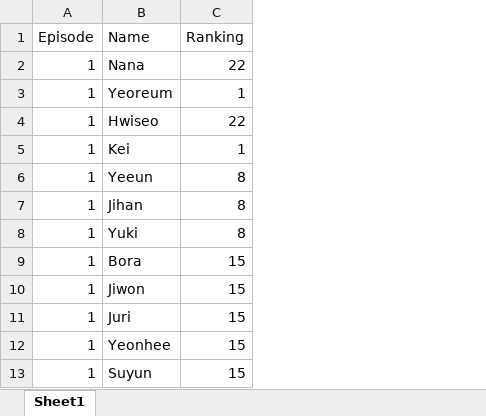
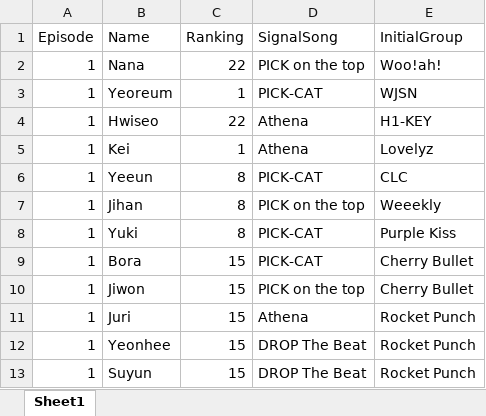
Before and after one commit to icyfrostbolt/Queendom-Puzzle-Rankings, an Excel workbook: QP-ranking.xlsx, sheet Sheet1, drawn as a sheet; only a part is shown; values as stored, in another font and other column widths than the file's, no borders; the diff names each change by its address in the sheet, - before the commit and + after, or states it on an @@ line.

Commit message:
added graphs based on signal song/affiliation

```diff
--- a/QP-ranking.xlsx (sheet Sheet1)
+++ b/QP-ranking.xlsx (sheet Sheet1)
+column D (SignalSong), rows 2-13: PICK on the top | PICK-CAT | Athena | Athena | PICK-CAT | PICK on the top | PICK-CAT | PICK-CAT | PICK on the top | Athena | DROP The Beat | DROP The Beat
+column E (InitialGroup), rows 2-13: Woo!ah! | WJSN | H1-KEY | Lovelyz | CLC | Weeekly | Purple Kiss | Cherry Bullet | Cherry Bullet | Rocket Punch | Rocket Punch | Rocket Punch
```
Also changed, not shown: 4 other files.
